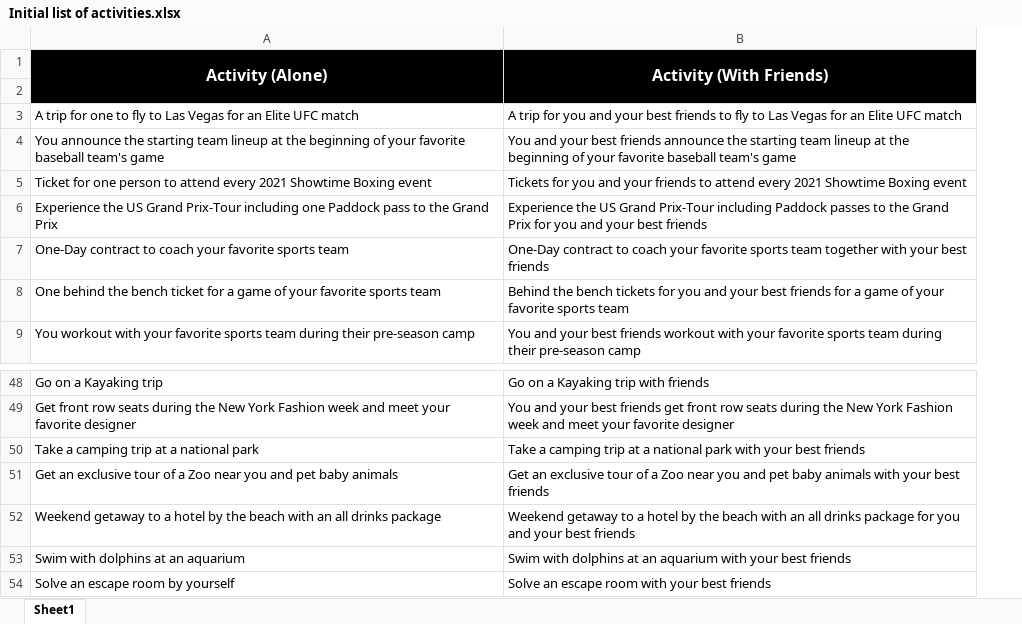
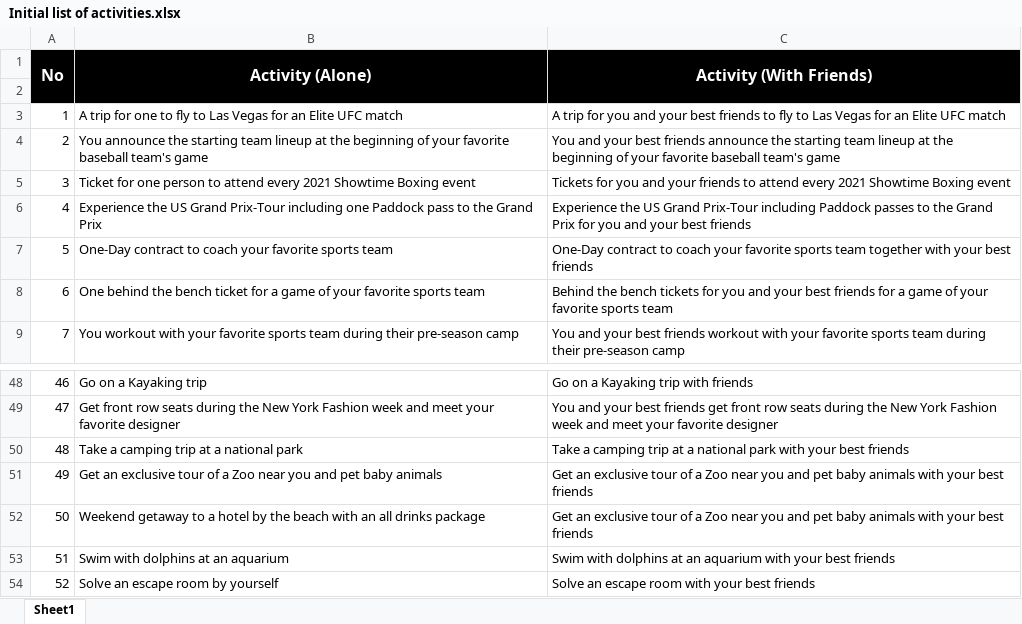
Before and after one commit to Dominik-Neumann/FOMOandOpportunityCost, an Excel workbook: Pretest/Initial list of activities.xlsx, sheet Sheet1, drawn as a sheet; only a part is shown, gaps mark what is left out; values as stored, in another font and other column widths than the file's, no borders; addresses are those after the commit; the diff names each change by its address in the sheet, - before the commit and + after, or states it on an @@ line.

```diff
--- a/Pretest/Initial list of activities.xlsx (sheet Sheet1)
+++ b/Pretest/Initial list of activities.xlsx (sheet Sheet1)
+column A (No), rows 3-9: 1 | 2 | 3 | 4 | 5 | 6 | 7; rows 48-54: 46 | 47 | 48 | 49 | 50 | 51 | 52
-C52 (Activity (With Friends)): Weekend getaway to a hotel by the beach with an all drinks package for you and your best…
+C52 (Activity (With Friends)): Get an exclusive tour of a Zoo near you and pet baby animals with your best…
```
Also changed, not shown: 20 other files.
